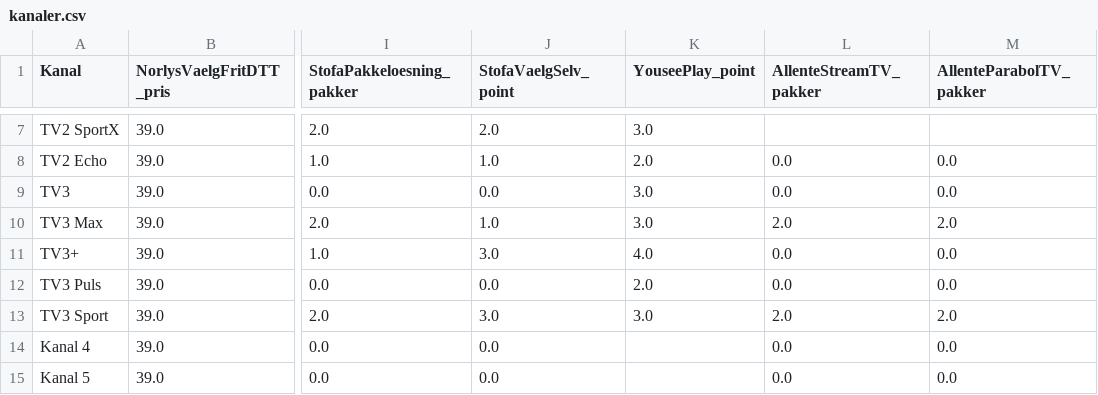
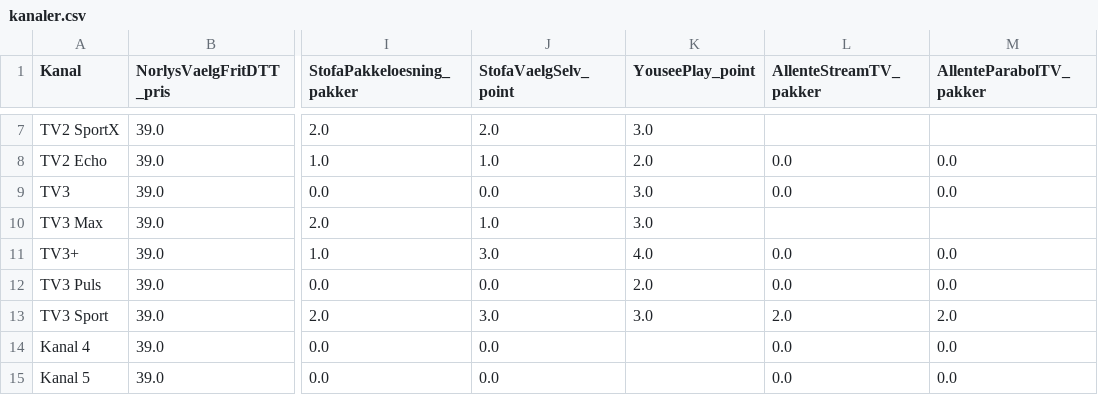
Before and after one commit to CWJNor/kanalcsv_temp, a CSV file: kanaler.csv, drawn as a sheet; only a part is shown, gaps mark what is left out; the diff names each change by its address in the sheet, - before the commit and + after, or states it on an @@ line.

Commit message:
Update kanaler.csv

```diff
--- a/kanaler.csv
+++ b/kanaler.csv
-L10 (AllenteStreamTV_pakker): 2.0
+L10 (AllenteStreamTV_pakker): (empty)
-M10 (AllenteParabolTV_pakker): 2.0
+M10 (AllenteParabolTV_pakker): (empty)
```
